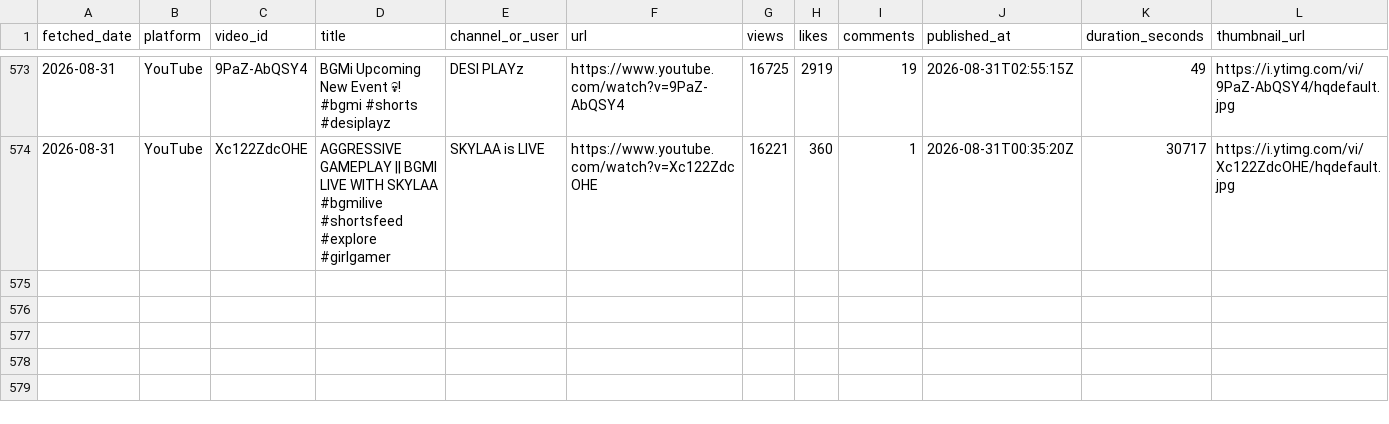
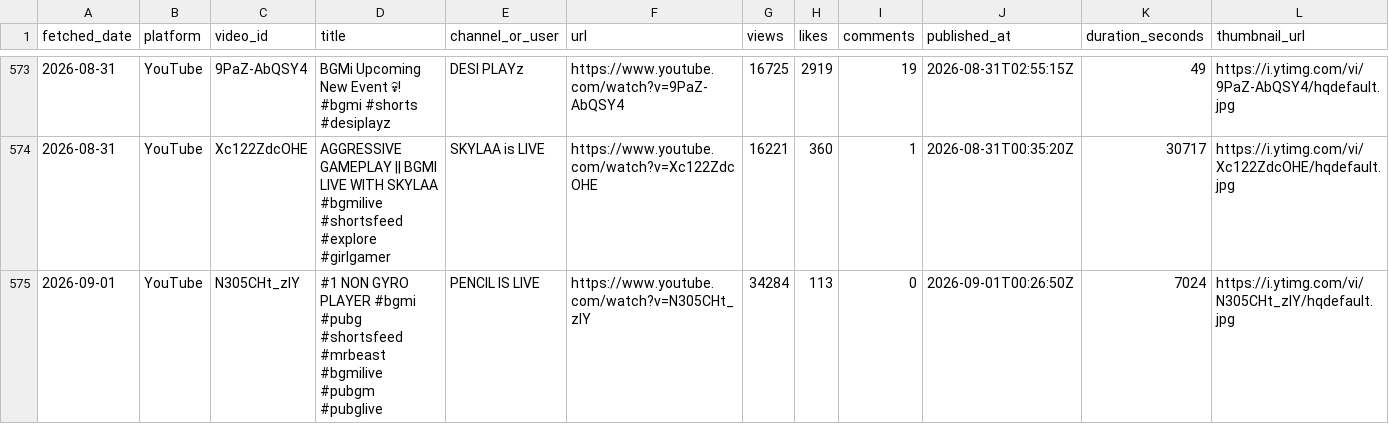
Before and after one commit to anon-murgi/bgmi-fetcher, a CSV file: data/bgmi_videos.csv, drawn as a sheet; only a part is shown, gaps mark what is left out; rows hold the shown columns only; the diff covers the shown part only; the diff names each change by its address in the sheet, - before the commit and + after, or states it on an @@ line.

```diff
--- a/data/bgmi_videos.csv
+++ b/data/bgmi_videos.csv
+row 575: 2026-09-01 | YouTube | N305CHt_zlY | #1 NON GYRO PLAYER #bgmi #pubg #shortsfeed #mrbeast #bgmilive #pubgm #pubglive | PENCIL IS LIVE | https://www.youtube.com/watch?v=N305CHt_zlY | 34284 | 113 | 0 | 2026-09-01T00:26:50Z | 7024 | https://i.ytimg.com/vi/N305CHt_zlY/hqdefault.jpg
```
Also changed, not shown: 1 added row elsewhere in this file, 1 other file.
